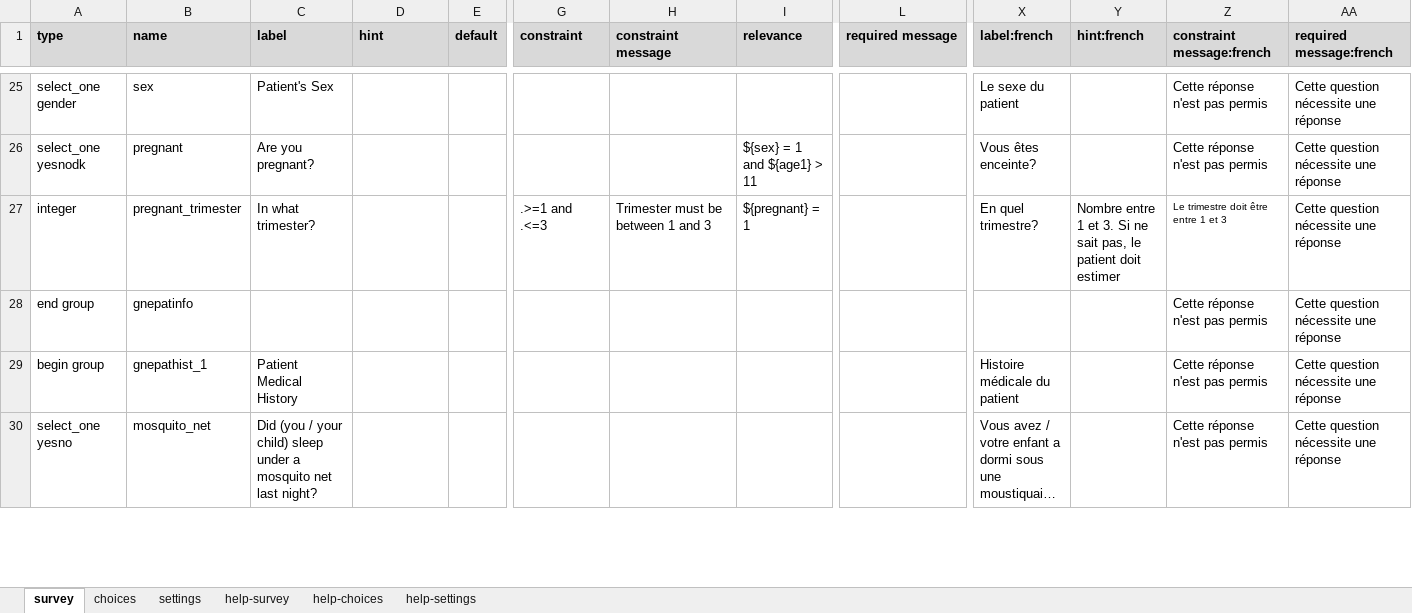
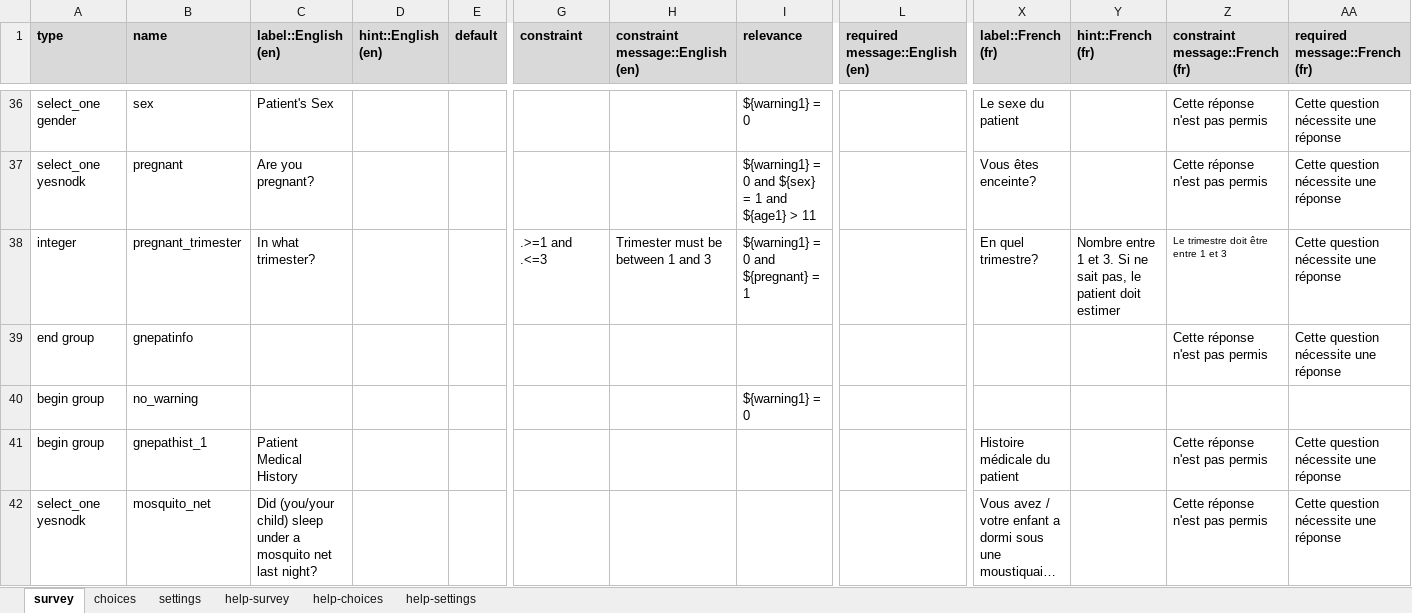
Before and after one commit to deansayre/hfs_data_collection, an Excel workbook: exitinterview.xlsx, sheet survey, drawn as a sheet; only a part is shown, gaps mark what is left out; long unchanged cells end in …; values as stored, in another font and other column widths than the file's, no borders; conditional formats not drawn; addresses are those after the commit; rows hold the shown columns only; the diff covers the shown part only; the diff names each change by its address in the sheet, - before the commit and + after, or states it on an @@ line.

```diff
--- a/exitinterview.xlsx (sheet survey)
+++ b/exitinterview.xlsx (sheet survey)
-C1: label
+C1: label::English (en)
-D1: hint
+D1: hint::English (en)
-H1: constraint message
+H1: constraint message::English (en)
-L1: required message
+L1: required message::English (en)
-X1: label:french
+X1: label::French (fr)
-Y1: hint:french
+Y1: hint::French (fr)
-Z1: constraint message:french
+Z1: constraint message::French (fr)
-AA1: required message:french
+AA1: required message::French (fr)
-I36 (relevance): (empty)
+I36 (relevance): ${warning1} = 0
-I37 (relevance): ${sex} = 1 and ${age1} > 11
+I37 (relevance): ${warning1} = 0 and ${sex} = 1 and ${age1} > 11
-I38 (relevance): ${pregnant} = 1
+I38 (relevance): ${warning1} = 0 and ${pregnant} = 1
+row 40: begin group | no_warning |  |  |  |  |  | ${warning1} = 0
-A42 (type): select_one yesno
+A42 (type): select_one yesnodk
-C42 (label::English (en)): Did (you / your child) sleep…
+C42 (label::English (en)): Did (you/your child) sleep…
```
Also changed, not shown: 81 added rows, 1 removed row and 57 edited cells elsewhere in this sheet, sheet choices, sheet settings.
